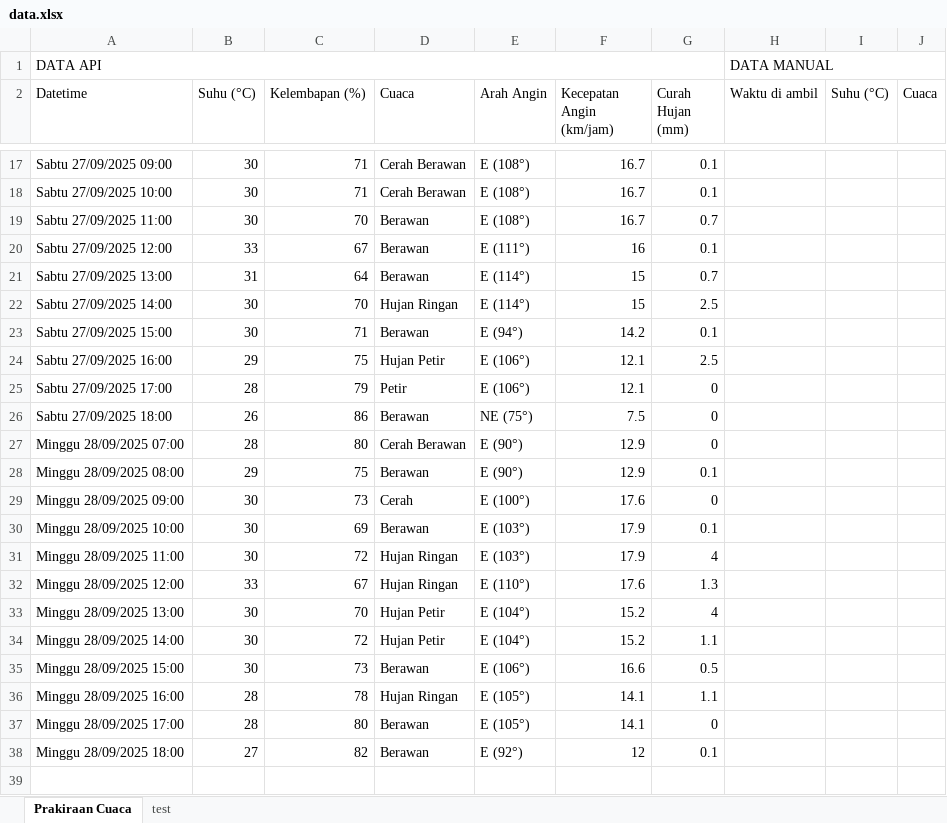
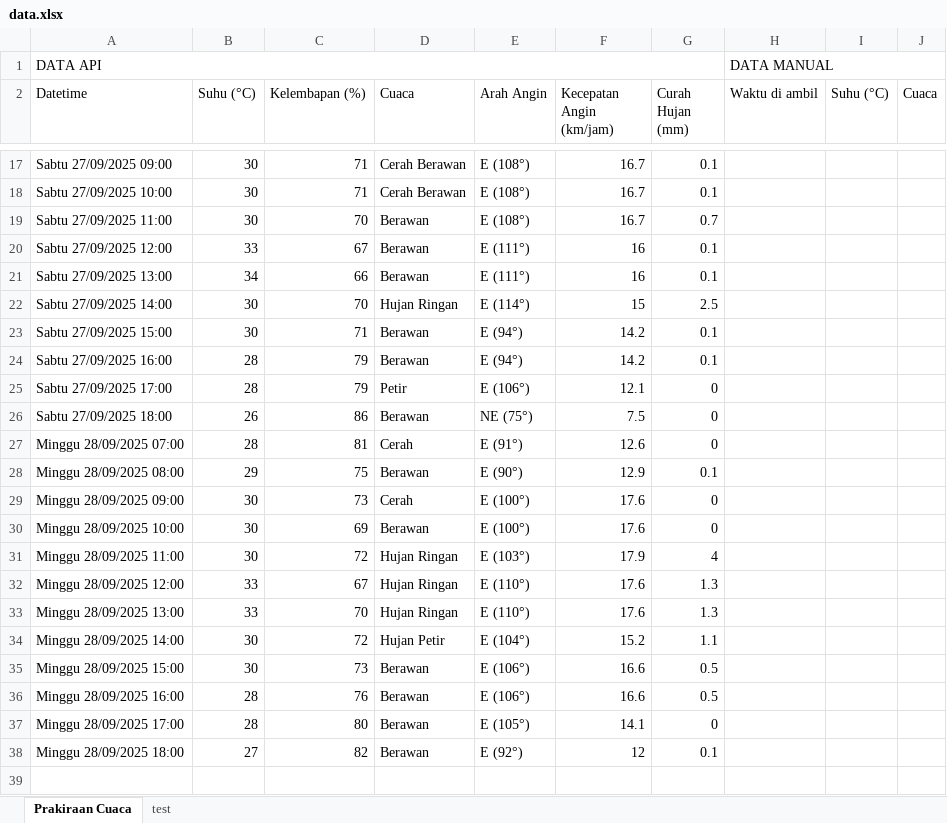
Before and after one commit to RIKASHIKI/collect_weather_data, an Excel workbook: data.xlsx, sheet Prakiraan Cuaca, drawn as a sheet; only a part is shown, gaps mark what is left out; values as stored, in another font and other column widths than the file's, no borders; removed rows and columns are numbered as before the commit, all else as after; the diff covers the shown part only; the diff names each change by its address in the sheet, - before the commit and + after, or states it on an @@ line.

```diff
--- a/data.xlsx (sheet Prakiraan Cuaca)
+++ b/data.xlsx (sheet Prakiraan Cuaca)
-B21 (Suhu (°C)): 31
+B21 (Suhu (°C)): 34
-C21 (Kelembapan (%)): 64
+C21 (Kelembapan (%)): 66
-E21 (Arah Angin): E (114°)
+E21 (Arah Angin): E (111°)
-F21 (Kecepatan Angin (km/jam)): 15
+F21 (Kecepatan Angin (km/jam)): 16
-G21 (Curah Hujan (mm)): 0.7
+G21 (Curah Hujan (mm)): 0.1
-row 24: Sabtu 27/09/2025 16:00 | 29 | 75 | Hujan Petir | E (106°) | 12.1 | 2.5
+row 24: Sabtu 27/09/2025 16:00 | 28 | 79 | Berawan | E (94°) | 14.2 | 0.1
-C27 (Kelembapan (%)): 80
+C27 (Kelembapan (%)): 81
-D27 (Cuaca): Cerah Berawan
+D27 (Cuaca): Cerah
-E27 (Arah Angin): E (90°)
+E27 (Arah Angin): E (91°)
-F27 (Kecepatan Angin (km/jam)): 12.9
+F27 (Kecepatan Angin (km/jam)): 12.6
-E30 (Arah Angin): E (103°)
+E30 (Arah Angin): E (100°)
-F30 (Kecepatan Angin (km/jam)): 17.9
+F30 (Kecepatan Angin (km/jam)): 17.6
-G30 (Curah Hujan (mm)): 0.1
+G30 (Curah Hujan (mm)): 0
-B33 (Suhu (°C)): 30
+B33 (Suhu (°C)): 33
-D33 (Cuaca): Hujan Petir
+D33 (Cuaca): Hujan Ringan
-E33 (Arah Angin): E (104°)
+E33 (Arah Angin): E (110°)
-F33 (Kecepatan Angin (km/jam)): 15.2
+F33 (Kecepatan Angin (km/jam)): 17.6
-G33 (Curah Hujan (mm)): 4
+G33 (Curah Hujan (mm)): 1.3
-C36 (Kelembapan (%)): 78
+C36 (Kelembapan (%)): 76
-D36 (Cuaca): Hujan Ringan
+D36 (Cuaca): Berawan
-E36 (Arah Angin): E (105°)
+E36 (Arah Angin): E (106°)
-F36 (Kecepatan Angin (km/jam)): 14.1
+F36 (Kecepatan Angin (km/jam)): 16.6
-G36 (Curah Hujan (mm)): 1.1
+G36 (Curah Hujan (mm)): 0.5
```
Also changed, not shown: 4 added rows and 4 removed rows elsewhere in this sheet, 1 other file.
